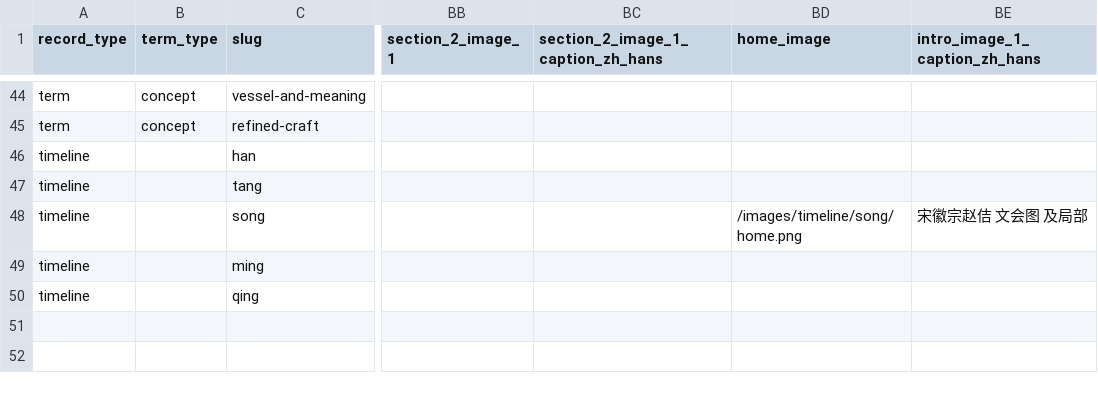
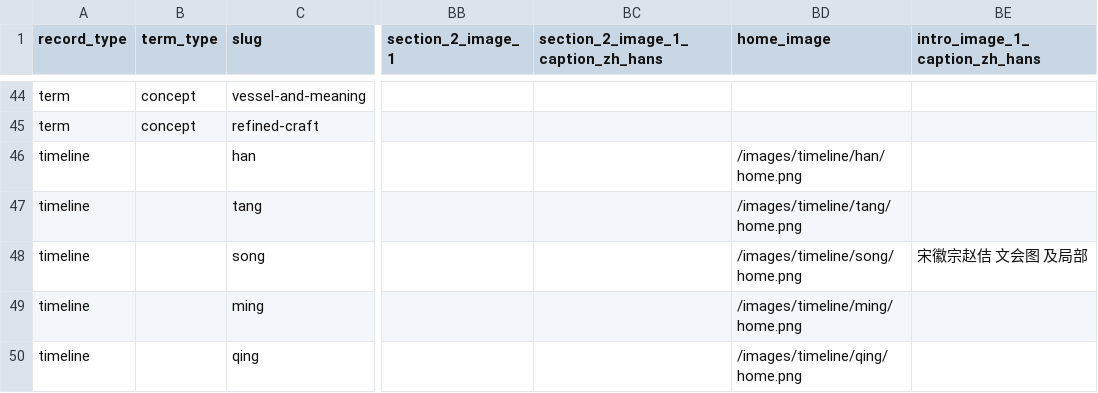
Before and after one commit to huangjinmei91-design/art-craft-site, a CSV file: data/demo/artcraft-master.csv, drawn as a sheet; only a part is shown, gaps mark what is left out; the diff names each change by its address in the sheet, - before the commit and + after, or states it on an @@ line.

```diff
--- a/data/demo/artcraft-master.csv
+++ b/data/demo/artcraft-master.csv
-BD46 (home_image): (empty)
+BD46 (home_image): /images/timeline/han/home.png
-BD47 (home_image): (empty)
+BD47 (home_image): /images/timeline/tang/home.png
-BD49 (home_image): (empty)
+BD49 (home_image): /images/timeline/ming/home.png
-BD50 (home_image): (empty)
+BD50 (home_image): /images/timeline/qing/home.png
```
Also changed, not shown: 7 other files.
